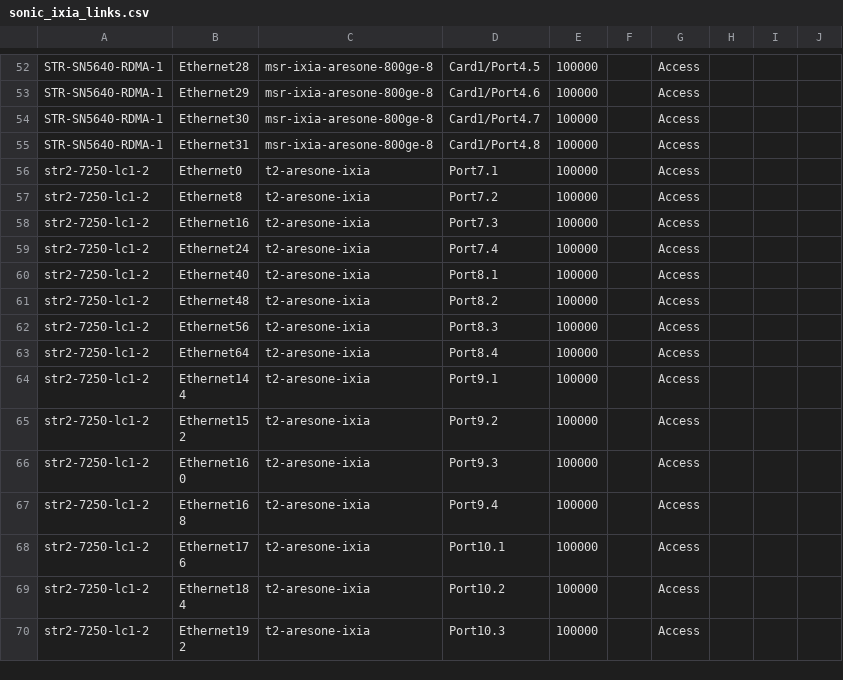
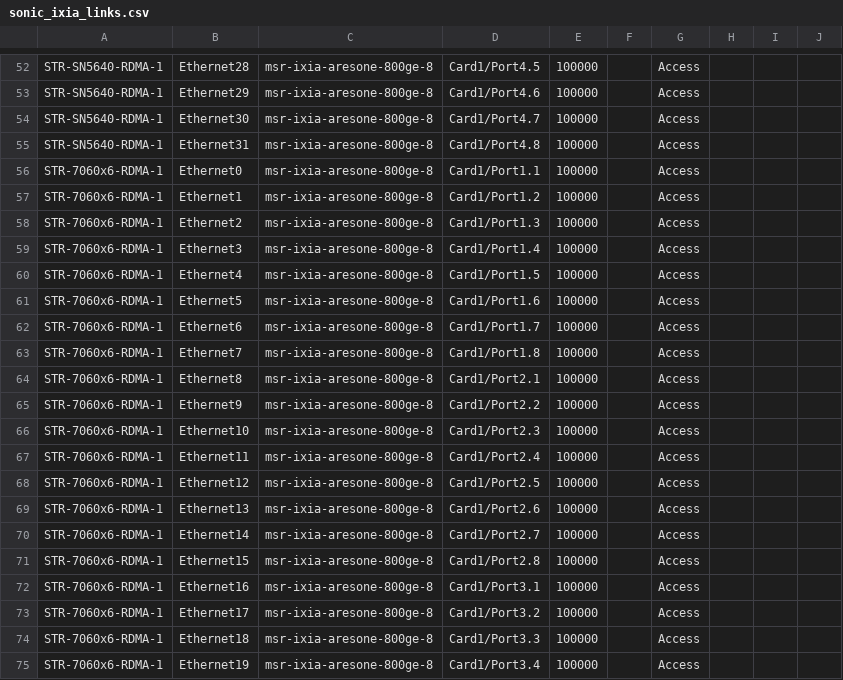
Before and after one commit to lipxu/sonic-mgmt-lipxu-fork, a CSV file: ansible/files/sonic_ixia_links.csv, drawn as a sheet; only a part is shown, gaps mark what is left out; the shorter side is filled out with more unchanged rows; rows hold the shown columns only; the diff covers the shown part only; the diff names each change by its address in the sheet, - before the commit and + after, or states it on an @@ line.

```diff
--- a/ansible/files/sonic_ixia_links.csv
+++ b/ansible/files/sonic_ixia_links.csv
+row 56: STR-7060x6-RDMA-1 | Ethernet0 | msr-ixia-aresone-800ge-8 | Card1/Port1.1 | 100000 |  | Access
+row 57: STR-7060x6-RDMA-1 | Ethernet1 | msr-ixia-aresone-800ge-8 | Card1/Port1.2 | 100000 |  | Access
+row 58: STR-7060x6-RDMA-1 | Ethernet2 | msr-ixia-aresone-800ge-8 | Card1/Port1.3 | 100000 |  | Access
+row 59: STR-7060x6-RDMA-1 | Ethernet3 | msr-ixia-aresone-800ge-8 | Card1/Port1.4 | 100000 |  | Access
+row 60: STR-7060x6-RDMA-1 | Ethernet4 | msr-ixia-aresone-800ge-8 | Card1/Port1.5 | 100000 |  | Access
+row 61: STR-7060x6-RDMA-1 | Ethernet5 | msr-ixia-aresone-800ge-8 | Card1/Port1.6 | 100000 |  | Access
+row 62: STR-7060x6-RDMA-1 | Ethernet6 | msr-ixia-aresone-800ge-8 | Card1/Port1.7 | 100000 |  | Access
+row 63: STR-7060x6-RDMA-1 | Ethernet7 | msr-ixia-aresone-800ge-8 | Card1/Port1.8 | 100000 |  | Access
+row 64: STR-7060x6-RDMA-1 | Ethernet8 | msr-ixia-aresone-800ge-8 | Card1/Port2.1 | 100000 |  | Access
+row 65: STR-7060x6-RDMA-1 | Ethernet9 | msr-ixia-aresone-800ge-8 | Card1/Port2.2 | 100000 |  | Access
+row 66: STR-7060x6-RDMA-1 | Ethernet10 | msr-ixia-aresone-800ge-8 | Card1/Port2.3 | 100000 |  | Access
+row 67: STR-7060x6-RDMA-1 | Ethernet11 | msr-ixia-aresone-800ge-8 | Card1/Port2.4 | 100000 |  | Access
+row 68: STR-7060x6-RDMA-1 | Ethernet12 | msr-ixia-aresone-800ge-8 | Card1/Port2.5 | 100000 |  | Access
+row 69: STR-7060x6-RDMA-1 | Ethernet13 | msr-ixia-aresone-800ge-8 | Card1/Port2.6 | 100000 |  | Access
+row 70: STR-7060x6-RDMA-1 | Ethernet14 | msr-ixia-aresone-800ge-8 | Card1/Port2.7 | 100000 |  | Access
+row 71: STR-7060x6-RDMA-1 | Ethernet15 | msr-ixia-aresone-800ge-8 | Card1/Port2.8 | 100000 |  | Access
+row 72: STR-7060x6-RDMA-1 | Ethernet16 | msr-ixia-aresone-800ge-8 | Card1/Port3.1 | 100000 |  | Access
+row 73: STR-7060x6-RDMA-1 | Ethernet17 | msr-ixia-aresone-800ge-8 | Card1/Port3.2 | 100000 |  | Access
+row 74: STR-7060x6-RDMA-1 | Ethernet18 | msr-ixia-aresone-800ge-8 | Card1/Port3.3 | 100000 |  | Access
+row 75: STR-7060x6-RDMA-1 | Ethernet19 | msr-ixia-aresone-800ge-8 | Card1/Port3.4 | 100000 |  | Access
```
Also changed, not shown: 12 added rows elsewhere in this file, ansible/files/sonic_ixia_devices.csv, ansible/files/sonic_ixia_l1_links.csv, 10 other files.
